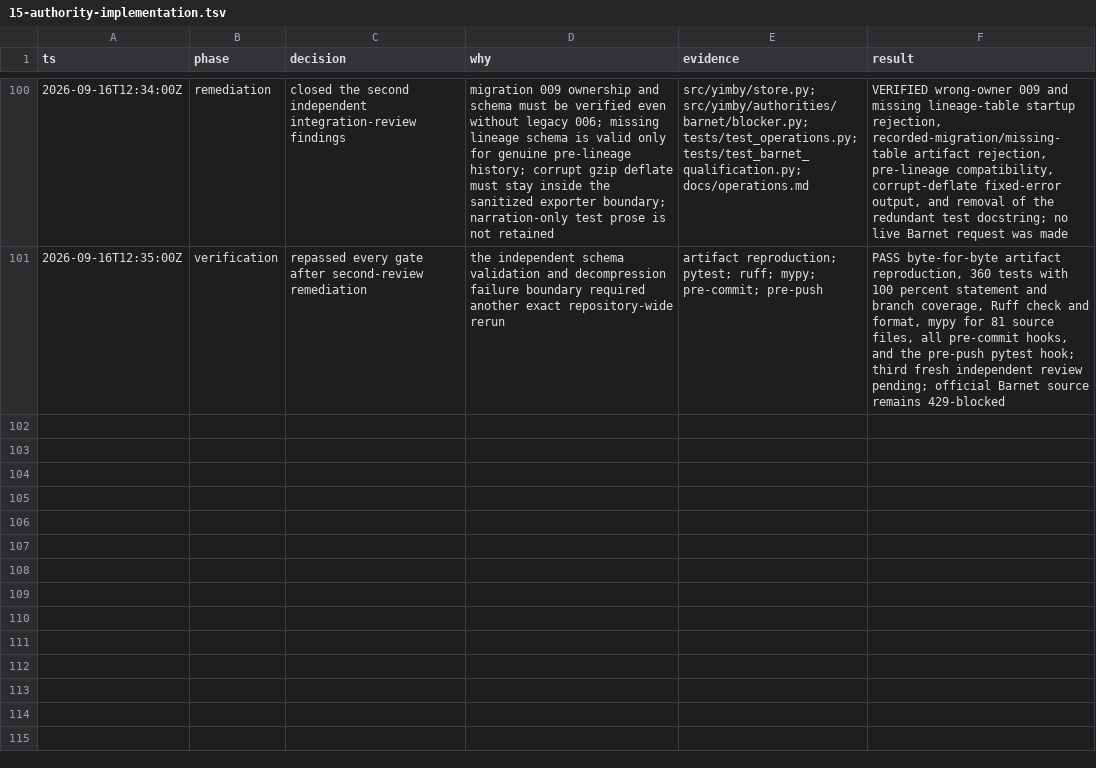
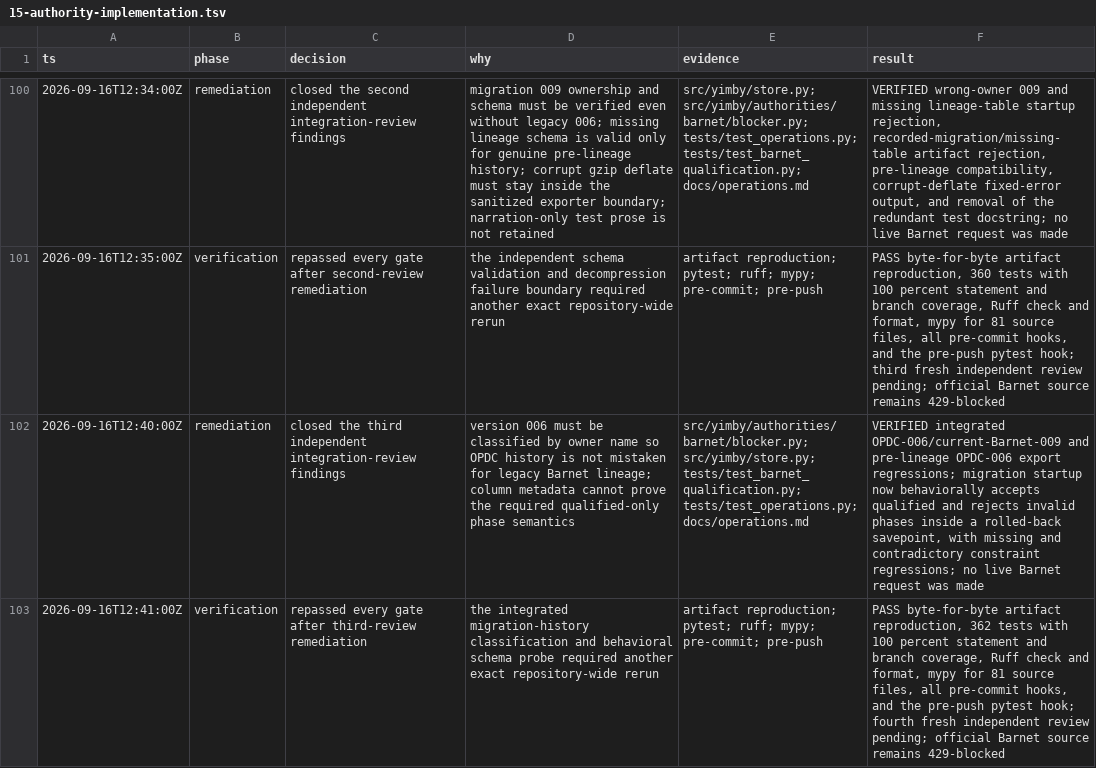
Before and after one commit to kstathou/uk-planning-applications, a TSV file: .audit/15-authority-implementation.tsv, drawn as a sheet; only a part is shown, gaps mark what is left out; the diff names each change by its address in the sheet, - before the commit and + after, or states it on an @@ line.

Commit message:
fix: separate Barnet and OPDC migration history

```diff
--- a/.audit/15-authority-implementation.tsv
+++ b/.audit/15-authority-implementation.tsv
+row 102: 2026-09-16T12:40:00Z | remediation | closed the third independent integration-review findings | version 006 must be classified by owner name so OPDC history is not mistaken for legacy Barnet lineage; column metadata cannot prove the required qualified-only phase semantics | src/yimby/authorities/barnet/blocker.py; src/yimby/store.py; tests/test_barnet_qualification.py; tests/test_operations.py; docs/operations.md | VERIFIED integrated OPDC-006/current-Barnet-009 and pre-lineage OPDC-006 export regressions; migration startup now behaviorally accepts qualified and rejects invalid phases inside a rolled-back savepoint, with missing and contradictory constraint regressions; no live Barnet request was made
+row 103: 2026-09-16T12:41:00Z | verification | repassed every gate after third-review remediation | the integrated migration-history classification and behavioral schema probe required another exact repository-wide rerun | artifact reproduction; pytest; ruff; mypy; pre-commit; pre-push | PASS byte-for-byte artifact reproduction, 362 tests with 100 percent statement and branch coverage, Ruff check and format, mypy for 81 source files, all pre-commit hooks, and the pre-push pytest hook; fourth fresh independent review pending; official Barnet source remains 429-blocked
```
Also changed, not shown: 5 other files.
